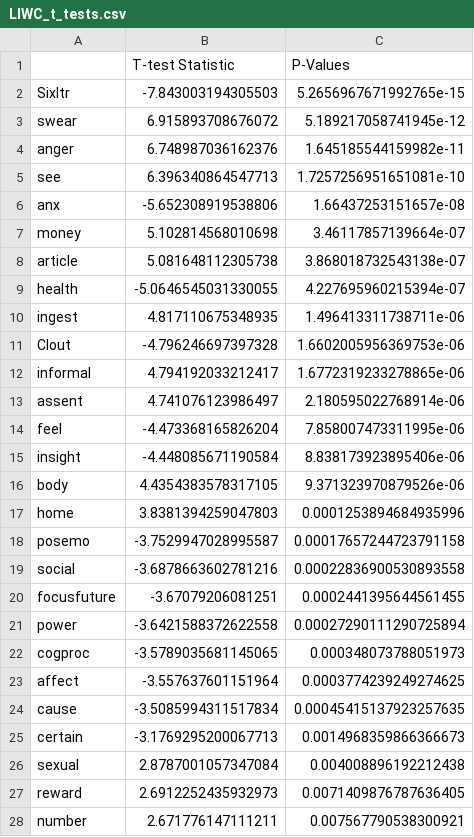
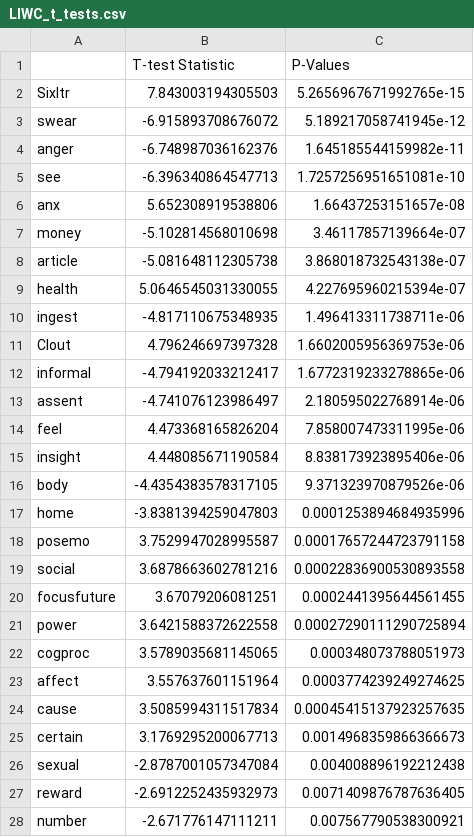
Before and after one commit to azpoliak/birthing_experiences, a CSV file: results/LIWC_Results/LIWC_t_tests.csv, drawn as a sheet; only a part is shown; the diff covers the shown part only.

Commit message:
changed order of pre and post to get desired outcome

```diff
--- a/results/LIWC_Results/LIWC_t_tests.csv
+++ b/results/LIWC_Results/LIWC_t_tests.csv
@@ -1,28 +1,28 @@
 ,T-test Statistic,P-Values
-Sixltr,-7.843003194305503,5.2656967671992765e-15
-swear,6.915893708676072,5.189217058741945e-12
-anger,6.748987036162376,1.645185544159982e-11
-see,6.396340864547713,1.7257256951651081e-10
-anx,-5.652308919538806,1.66437253151657e-08
-money,5.102814568010698,3.46117857139664e-07
-article,5.081648112305738,3.868018732543138e-07
-health,-5.0646545031330055,4.227695960215394e-07
-ingest,4.817110675348935,1.496413311738711e-06
-Clout,-4.796246697397328,1.6602005956369753e-06
-informal,4.794192033212417,1.6772319233278865e-06
-assent,4.741076123986497,2.180595022768914e-06
-feel,-4.473368165826204,7.858007473311995e-06
-insight,-4.448085671190584,8.838173923895406e-06
-body,4.4354383578317105,9.371323970879526e-06
-home,3.8381394259047803,0.0001253894684935996
-posemo,-3.7529947028995587,0.00017657244723791158
-social,-3.6878663602781216,0.00022836900530893558
-focusfuture,-3.67079206081251,0.0002441395644561455
-power,-3.6421588372622558,0.00027290111290725894
-cogproc,-3.5789035681145065,0.000348073788051973
-affect,-3.557637601151964,0.0003774239249274625
-cause,-3.5085994311517834,0.00045415137923257635
-certain,-3.1769295200067713,0.0014968359866366673
-sexual,2.8787001057347084,0.004008896192212438
-reward,2.6912252435932973,0.0071409876787636405
-number,2.671776147111211,0.007567790538300921
+Sixltr,7.843003194305503,5.2656967671992765e-15
+swear,-6.915893708676072,5.189217058741945e-12
+anger,-6.748987036162376,1.645185544159982e-11
+see,-6.396340864547713,1.7257256951651081e-10
+anx,5.652308919538806,1.66437253151657e-08
+money,-5.102814568010698,3.46117857139664e-07
+article,-5.081648112305738,3.868018732543138e-07
+health,5.0646545031330055,4.227695960215394e-07
+ingest,-4.817110675348935,1.496413311738711e-06
+Clout,4.796246697397328,1.6602005956369753e-06
+informal,-4.794192033212417,1.6772319233278865e-06
+assent,-4.741076123986497,2.180595022768914e-06
+feel,4.473368165826204,7.858007473311995e-06
+insight,4.448085671190584,8.838173923895406e-06
+body,-4.4354383578317105,9.371323970879526e-06
+home,-3.8381394259047803,0.0001253894684935996
+posemo,3.7529947028995587,0.00017657244723791158
+social,3.6878663602781216,0.00022836900530893558
+focusfuture,3.67079206081251,0.0002441395644561455
+power,3.6421588372622558,0.00027290111290725894
+cogproc,3.5789035681145065,0.000348073788051973
+affect,3.557637601151964,0.0003774239249274625
+cause,3.5085994311517834,0.00045415137923257635
+certain,3.1769295200067713,0.0014968359866366673
+sexual,-2.8787001057347084,0.004008896192212438
+reward,-2.6912252435932973,0.0071409876787636405
+number,-2.671776147111211,0.007567790538300921
```
Also changed, not shown: 12 edited cells elsewhere in this file.
